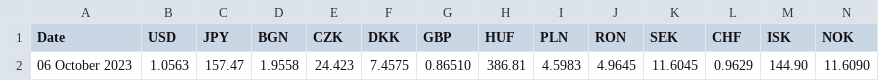
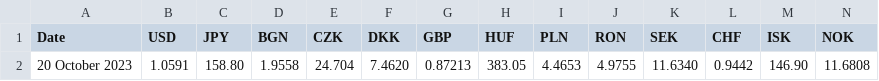
Before and after one commit to alexprengere/currencyconverter, a CSV file: currency_converter/eurofxref.csv, drawn as a sheet; only a part is shown; removed rows and columns are numbered as before the commit, all else as after; rows hold the shown columns only; the diff names each change by its address in the sheet, - before the commit and + after, or states it on an @@ line.

Commit message:
Update data

```diff
--- a/currency_converter/eurofxref.csv
+++ b/currency_converter/eurofxref.csv
-row 2: 06 October 2023 | 1.0563 | 157.47 | 1.9558 | 24.423 | 7.4575 | 0.86510 | 386.81 | 4.5983 | 4.9645 | 11.6045 | 0.9629 | 144.90 | 11.6090
+row 2: 20 October 2023 | 1.0591 | 158.80 | 1.9558 | 24.704 | 7.4620 | 0.87213 | 383.05 | 4.4653 | 4.9755 | 11.6340 | 0.9442 | 146.90 | 11.6808
```
Also changed, not shown: 1 other file.
